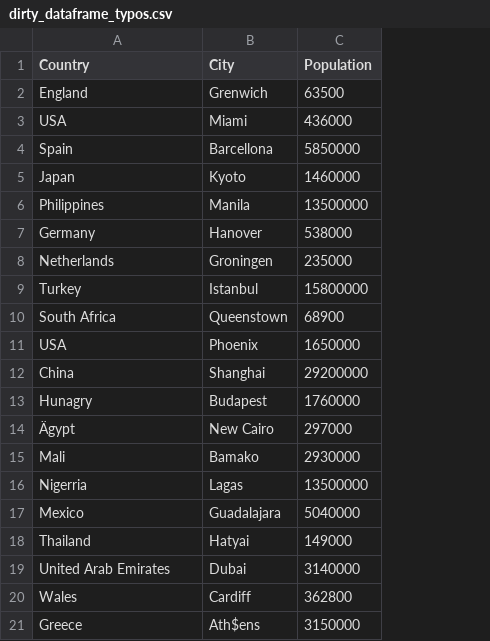
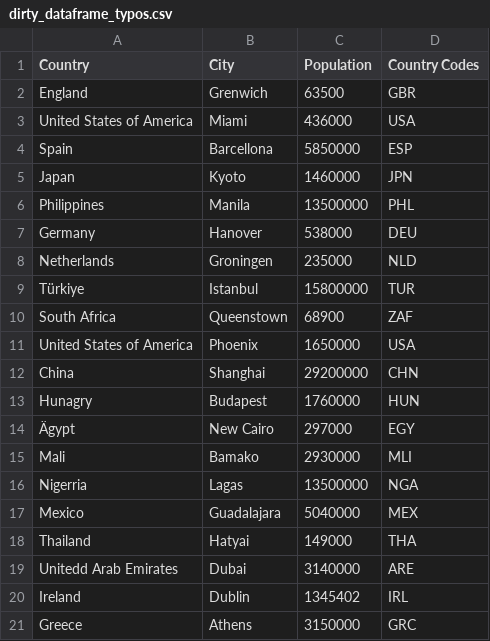
Before and after one commit to janekprange/BDT-Data, a CSV file: data/error_detection/custom/dirty_dataframe_typos.csv, drawn as a sheet; removed rows and columns are numbered as before the commit, all else as after; the diff names each change by its address in the sheet, - before the commit and + after, or states it on an @@ line.

```diff
--- a/data/error_detection/custom/dirty_dataframe_typos.csv
+++ b/data/error_detection/custom/dirty_dataframe_typos.csv
+column D (Country Codes), rows 2-19: GBR | USA | ESP | JPN | PHL | DEU | NLD | TUR | ZAF | USA | CHN | HUN | EGY | MLI | NGA | MEX | THA | ARE; row 21: GRC
-A3 (Country): USA
+A3 (Country): United States of America
-A9 (Country): Turkey
+A9 (Country): Türkiye
-A11 (Country): USA
+A11 (Country): United States of America
-A19 (Country): United Arab Emirates
+A19 (Country): Unitedd Arab Emirates
-row 20: Wales | Cardiff | 362800
+row 20: Ireland | Dublin | 1345402 | IRL
-B21 (City): Ath$ens
+B21 (City): Athens
```
Also changed, not shown: data/error_detection/custom/clean_dataframe.csv, data/error_detection/custom/dirty_data_wrong_cities.csv, 7 other files.
